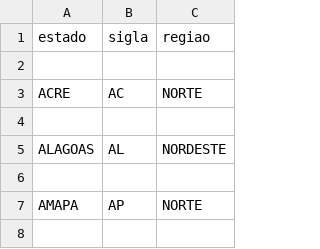
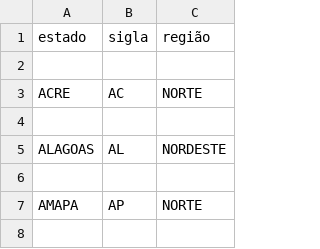
Before and after one commit to TheuSouza/Curso_AnalistaDeDados_EBAC, a CSV file: Módulo - 13/estados-limpo.csv, drawn as a sheet; only a part is shown.

```diff
--- a/Módulo - 13/estados-limpo.csv
+++ b/Módulo - 13/estados-limpo.csv
@@ -1,2 +1,2 @@
-estado;sigla;regiao
+estado;sigla;região
 
```
Also changed, not shown: 10 other files.
